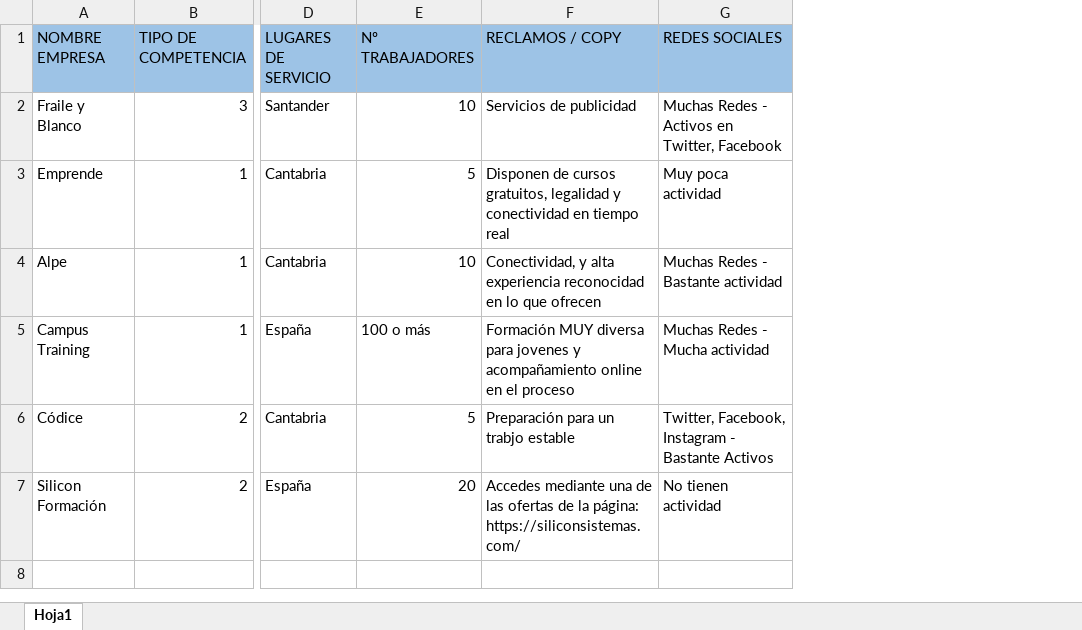
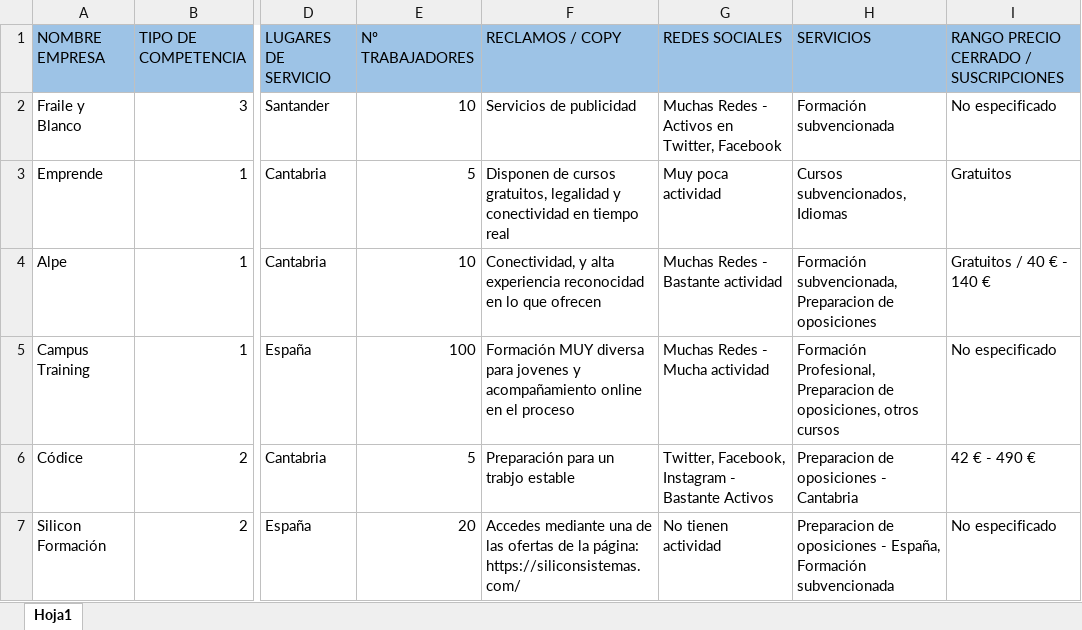
Before and after one commit to Ima-Elite/marketing_digital, an Excel workbook: Posicionamiento_Competidores.xlsx, sheet Hoja1, drawn as a sheet; only a part is shown, gaps mark what is left out; values as stored, in another font and other column widths than the file's, no borders; the diff names each change by its address in the sheet, - before the commit and + after, or states it on an @@ line.

```diff
--- a/Posicionamiento_Competidores.xlsx (sheet Hoja1)
+++ b/Posicionamiento_Competidores.xlsx (sheet Hoja1)
+column H (SERVICIOS), rows 2-7: Formación subvencionada | Cursos subvencionados, Idiomas | Formación subvencionada, Preparacion de oposiciones | Formación Profesional, Preparacion de oposiciones, otros cursos | Preparacion de oposiciones - Cantabria | Preparacion de oposiciones - España, Formación subvencionada
+column I, rows 1-7: RANGO PRECIO CERRADO / SUSCRIPCIONES | No especificado | Gratuitos | Gratuitos / 40 € - 140 € | No especificado | 42 € - 490 € | No especificado
-E5 (Nº TRABAJADORES): 100 o más
+E5 (Nº TRABAJADORES): 100
```
Also changed, not shown: 1 other file.
